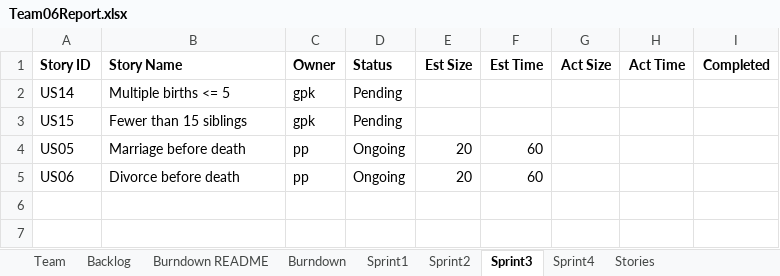
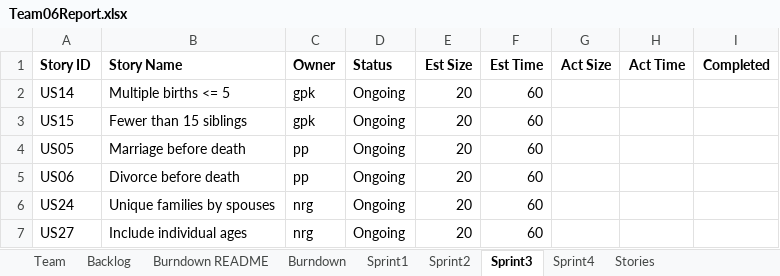
Before and after one commit to gauthampkrishnan/cs555tm062022Fall, an Excel workbook: Sprint 2/Team06Report.xlsx, sheet Sprint3, drawn as a sheet; values as stored, in another font and other column widths than the file's, no borders; the diff names each change by its address in the sheet, - before the commit and + after, or states it on an @@ line.

```diff
--- a/Sprint 2/Team06Report.xlsx (sheet Sprint3)
+++ b/Sprint 2/Team06Report.xlsx (sheet Sprint3)
-D2:D3 (Status): Pending
+D2:D3 (Status): Ongoing
-E2:E3 (Est Size): (empty)
+E2:E3 (Est Size): 20
-F2:F3 (Est Time): (empty)
+F2:F3 (Est Time): 60
+row 6: US24 | Unique families by spouses | nrg | Ongoing | 20 | 60
+row 7: US27 | Include individual ages | nrg | Ongoing | 20 | 60
```
Also changed, not shown: sheet Backlog, sheet Sprint2, sheet Sprint1, sheet Burndown, charts or pictures.
